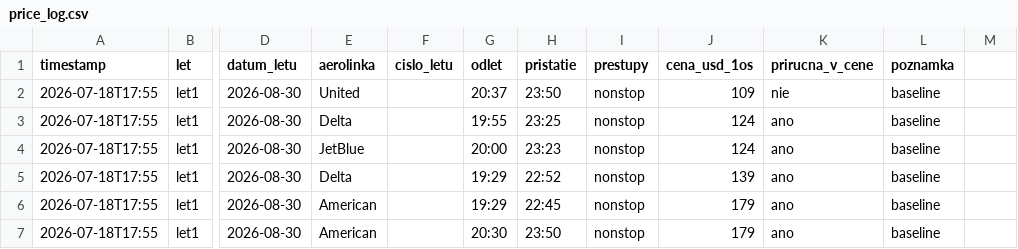
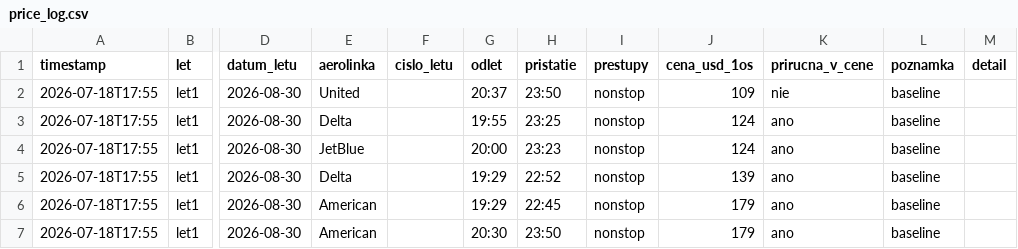
Before and after one commit to McJac0b/letenky-agent, a CSV file: price_log.csv, drawn as a sheet; only a part is shown, gaps mark what is left out; the diff names each change by its address in the sheet, - before the commit and + after, or states it on an @@ line.

Commit message:
Rozkliknuteľné letenky: detail (odkiaľ-kam, prestup, časy, batožina) + odkaz na Google Flights; stĺpec detail

```diff
--- a/price_log.csv
+++ b/price_log.csv
-M1: (empty)
+M1: detail
```
Also changed, not shown: 1 other file.
